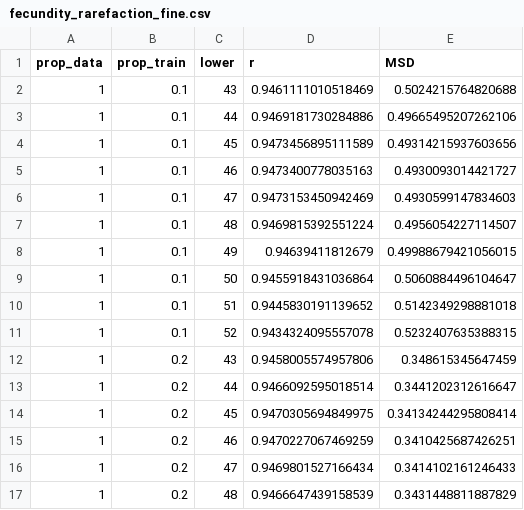
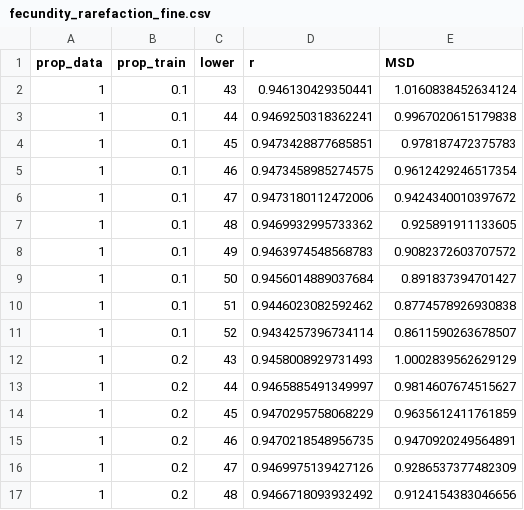
Before and after one commit to EGKingLab/h2lifespan, a CSV file: Data/Processed/fecundity_rarefaction_fine.csv, drawn as a sheet; only a part is shown; the diff covers the shown part only.

```diff
--- a/Data/Processed/fecundity_rarefaction_fine.csv
+++ b/Data/Processed/fecundity_rarefaction_fine.csv
@@ -1,17 +1,17 @@
 prop_data,prop_train,lower,r,MSD
-1,0.1,43,0.9461111010518469,0.5024215764820688
-1,0.1,44,0.9469181730284886,0.49665495207262106
-1,0.1,45,0.9473456895111589,0.49314215937603656
-1,0.1,46,0.9473400778035163,0.4930093014421727
-1,0.1,47,0.9473153450942469,0.4930599147834603
-1,0.1,48,0.9469815392551224,0.4956054227114507
-1,0.1,49,0.94639411812679,0.49988679421056015
-1,0.1,50,0.9455918431036864,0.5060884496104647
-1,0.1,51,0.9445830191139652,0.5142349298881018
-1,0.1,52,0.9434324095557078,0.5232407635388315
-1,0.2,43,0.9458005574957806,0.348615345647459
-1,0.2,44,0.9466092595018514,0.3441202312616647
-1,0.2,45,0.9470305694849975,0.34134244295808414
-1,0.2,46,0.9470227067469259,0.3410425687426251
-1,0.2,47,0.9469801527166434,0.3414102161246433
-1,0.2,48,0.9466647439158539,0.3431448811887829
+1,0.1,43,0.946130429350441,1.0160838452634124
+1,0.1,44,0.9469250318362241,0.9967020615179838
+1,0.1,45,0.9473428877685851,0.978187472375783
+1,0.1,46,0.9473458985274575,0.9612429246517354
+1,0.1,47,0.9473180112472006,0.9424340010397672
+1,0.1,48,0.9469932995733362,0.925891911133605
+1,0.1,49,0.9463974548568783,0.9082372603707572
+1,0.1,50,0.9456014889037684,0.891837394701427
+1,0.1,51,0.9446023082592462,0.8774578926930838
+1,0.1,52,0.9434257396734114,0.8611590263678507
+1,0.2,43,0.9458008929731493,1.0002839562629129
+1,0.2,44,0.9465885491349997,0.9814607674515627
+1,0.2,45,0.9470295758068229,0.9635612411761859
+1,0.2,46,0.9470218548956735,0.9470920249564891
+1,0.2,47,0.9469975139427126,0.9286537377482309
+1,0.2,48,0.9466718093932492,0.9124154383046656
```
Also changed, not shown: 148 edited cells elsewhere in this file, Data/Processed/area_summation_h2_fec_images.csv, Data/Processed/fecundity_rarefaction_coarse.csv, 4 other files.
